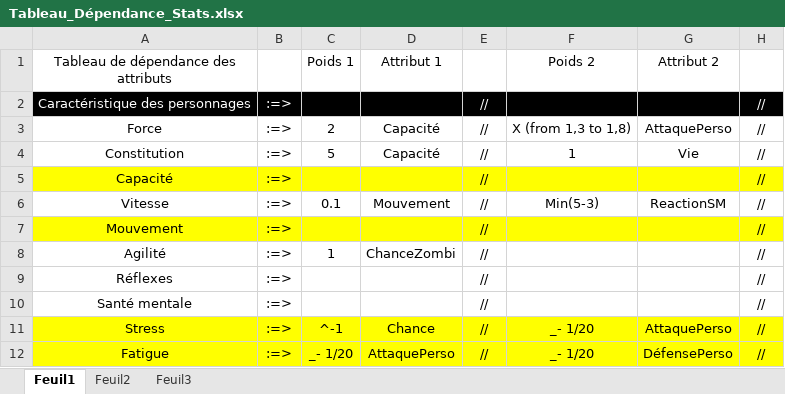
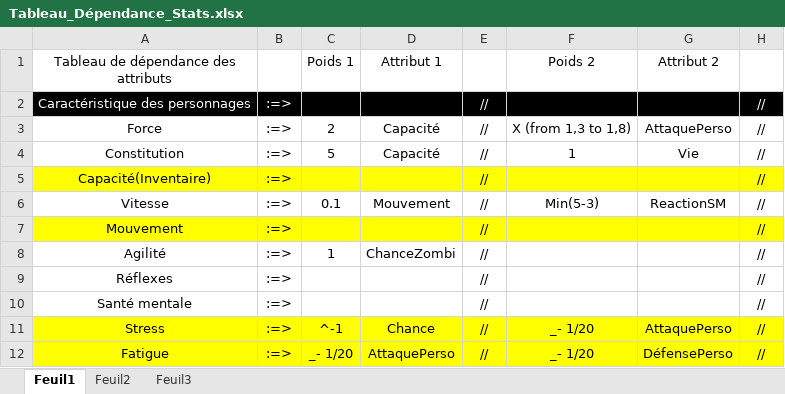
Before and after one commit to hermyx/AsIfTheWorld, an Excel workbook: Autres/Equilibrage/Tableau_Dépendance_Stats.xlsx, sheet Feuil1, drawn as a sheet; only a part is shown; values as stored, in another font and other column widths than the file's, no borders; the diff names each change by its address in the sheet, - before the commit and + after, or states it on an @@ line.

```diff
--- a/Autres/Equilibrage/Tableau_Dépendance_Stats.xlsx (sheet Feuil1)
+++ b/Autres/Equilibrage/Tableau_Dépendance_Stats.xlsx (sheet Feuil1)
-A5: Capacité
+A5: Capacité(Inventaire)
```
Also changed, not shown: 19 other files.
